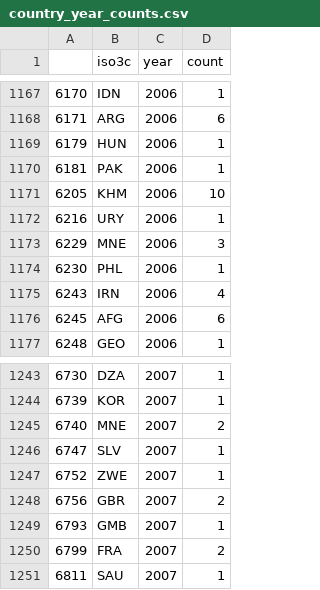
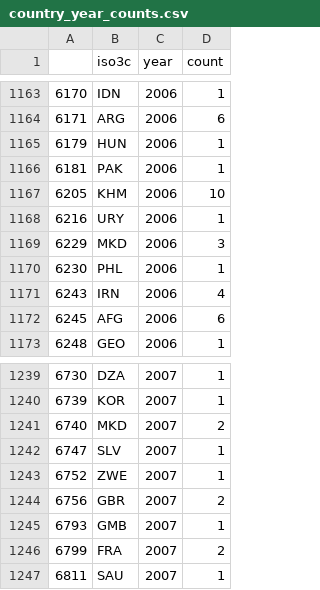
Before and after one commit to rochelleterman/human-rights-coverage, a CSV file: Results/country_year_counts.csv, drawn as a sheet; only a part is shown, gaps mark what is left out; the diff covers the shown part only.

```diff
--- a/Results/country_year_counts.csv
+++ b/Results/country_year_counts.csv
@@ -1172,3 +1168,3 @@
 "6216","URY","2006",1
-"6229","MNE","2006",3
+"6229","MKD","2006",3
 "6230","PHL","2006",1
@@ -1244,3 +1240,3 @@
 "6739","KOR","2007",1
-"6740","MNE","2007",2
+"6740","MKD","2007",2
 "6747","SLV","2007",1
```
Also changed, not shown: 4 removed rows and 7 edited cells elsewhere in this file, country_codes.csv, 1 other file.
